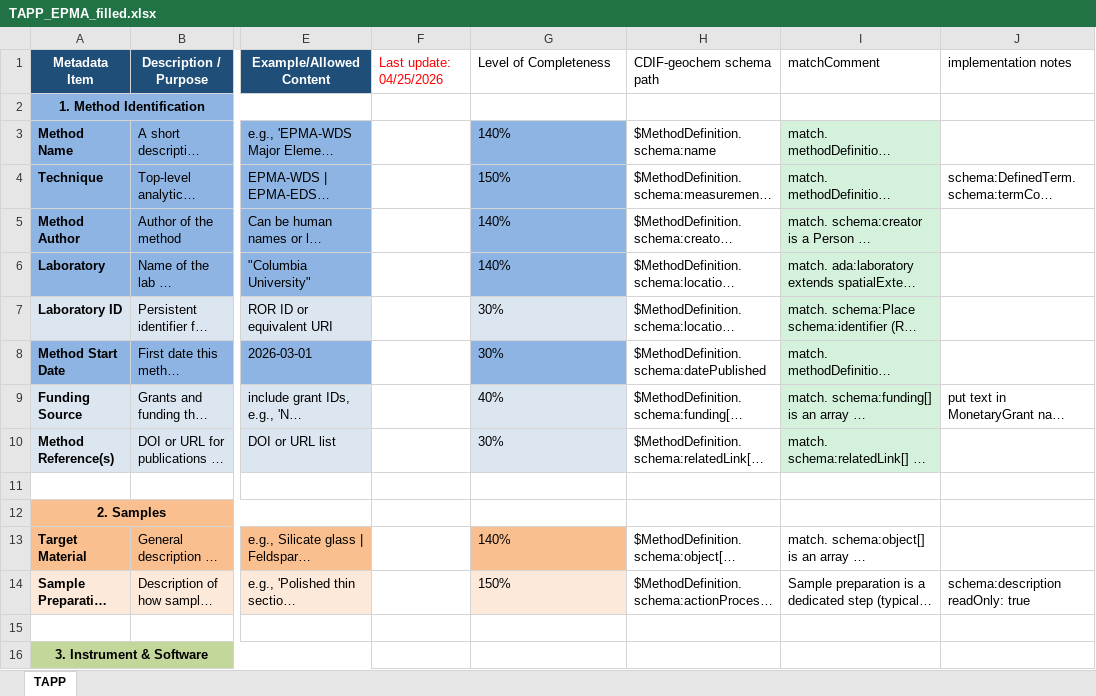
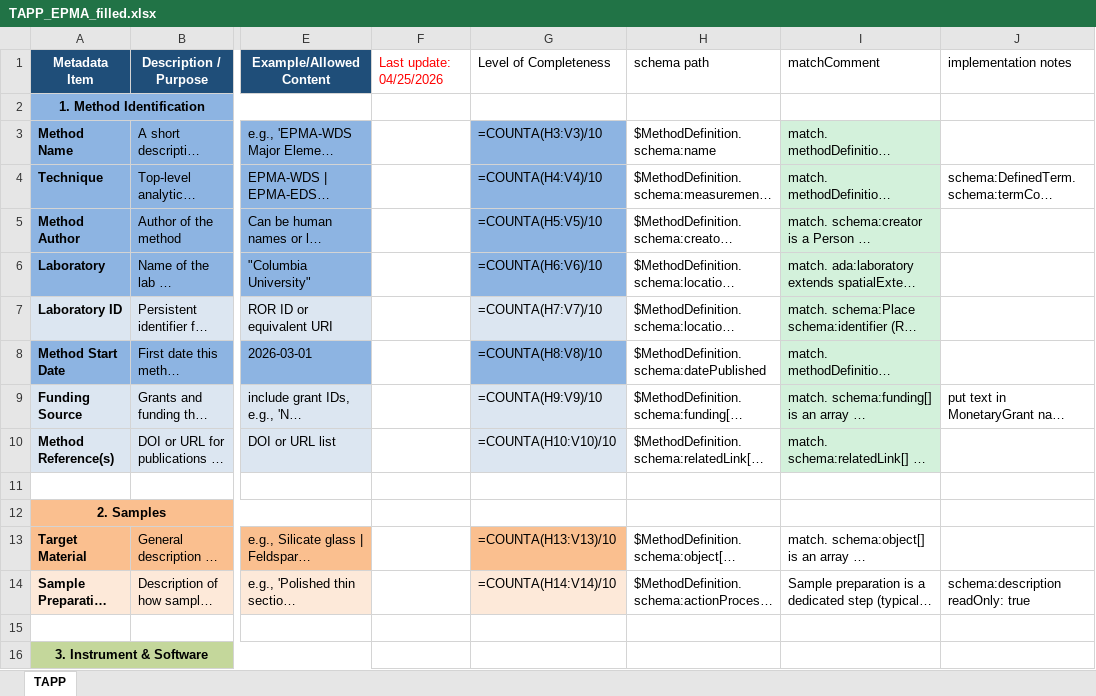
Before and after one commit to amds-ldeo/geochemBuildingBlocks, an Excel workbook: docs/TAPP_EPMA_filled.xlsx, sheet TAPP, drawn as a sheet; only a part is shown, gaps mark what is left out; long unchanged cells end in …; values as stored, in another font and other column widths than the file's, no borders; formulas without a stored value are shown as written; conditional formats not drawn; the diff covers the shown part only; the diff names each change by its address in the sheet, - before the commit and + after, or states it on an @@ line.

```diff
--- a/docs/TAPP_EPMA_filled.xlsx (sheet TAPP)
+++ b/docs/TAPP_EPMA_filled.xlsx (sheet TAPP)
-H1: CDIF-geochem schema path
+H1: schema path
-G3: 140%
+G3: =COUNTA(H3:V3)/10
-G4: 150%
+G4: =COUNTA(H4:V4)/10
-G5: 140%
+G5: =COUNTA(H5:V5)/10
-G6: 140%
+G6: =COUNTA(H6:V6)/10
-G7: 30%
+G7: =COUNTA(H7:V7)/10
-G8: 30%
+G8: =COUNTA(H8:V8)/10
-G9: 40%
+G9: =COUNTA(H9:V9)/10
-G10: 30%
+G10: =COUNTA(H10:V10)/10
-G13: 140%
+G13: =COUNTA(H13:V13)/10
-G14: 150%
+G14: =COUNTA(H14:V14)/10
```
Also changed, not shown: 46 edited cells elsewhere in this sheet, docs/TAPP-template.xlsx, docs/TAPP_EPMA_filled-noInterp.xlsx, 3 other files.
